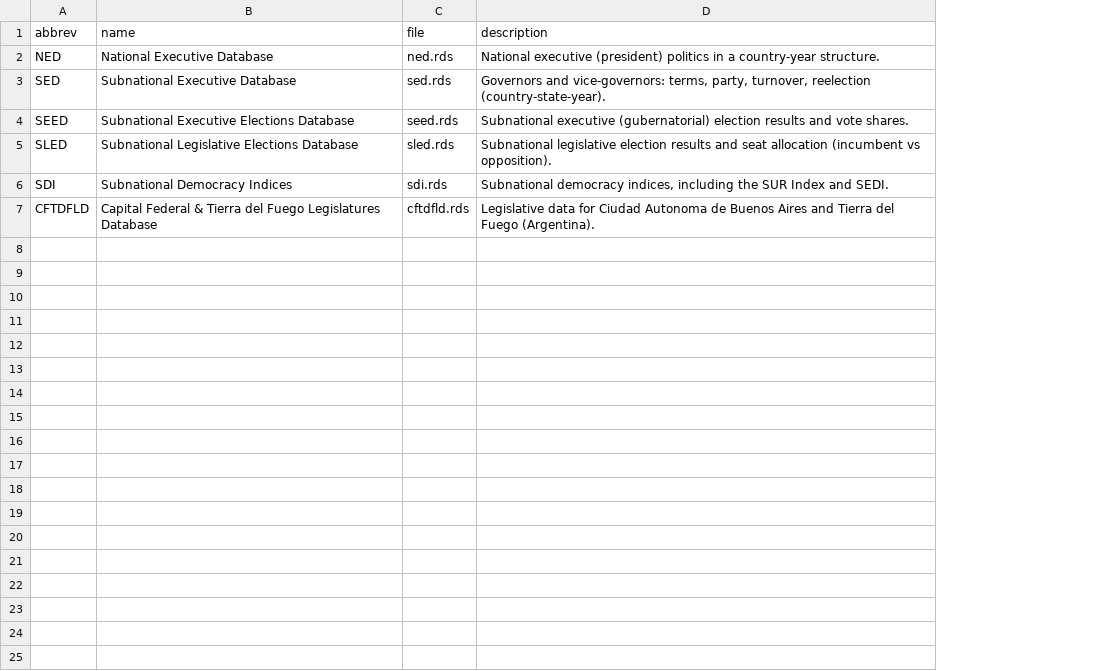
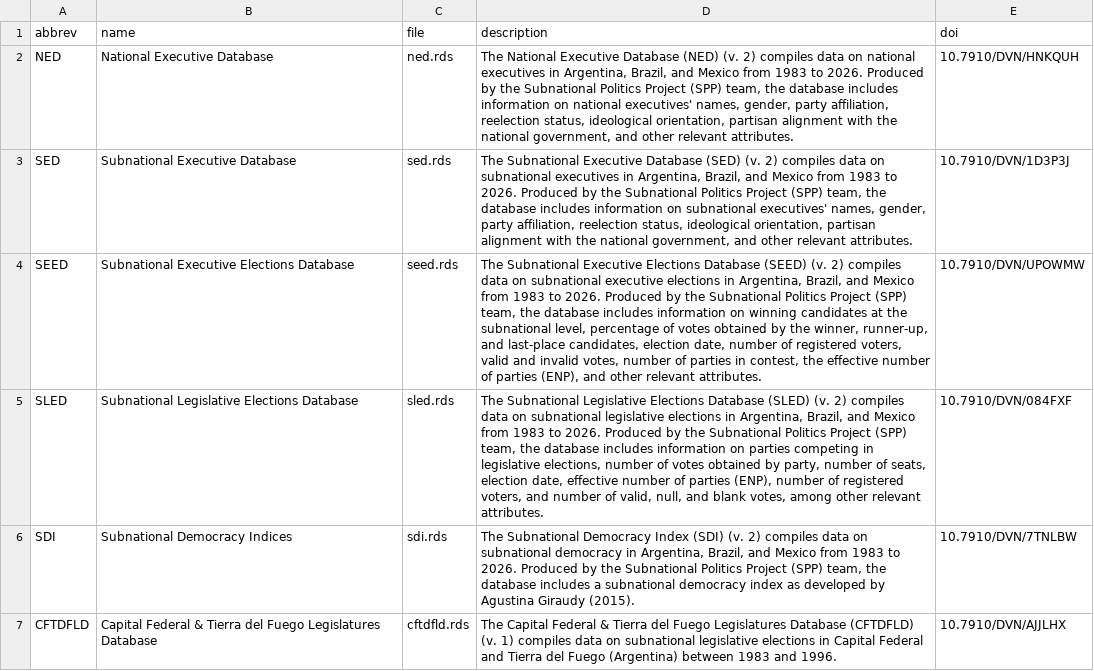
Before and after one commit to guadag12/sppdata, a CSV file: inst/extdata/spp_datasets.csv, drawn as a sheet; the diff names each change by its address in the sheet, - before the commit and + after, or states it on an @@ line.

```diff
--- a/inst/extdata/spp_datasets.csv
+++ b/inst/extdata/spp_datasets.csv
+column E (doi), rows 2-7: 10.7910/DVN/HNKQUH | 10.7910/DVN/1D3P3J | 10.7910/DVN/UPOWMW | 10.7910/DVN/084FXF | 10.7910/DVN/7TNLBW | 10.7910/DVN/AJJLHX
-D2 (description): National executive (president) politics in a country-year structure.
+D2 (description): The National Executive Database (NED) (v. 2) compiles data on national executives in Argentina, Brazil, and Mexico from 1983 to 2026. Produced by the Subnational Politics Project (SPP) team, the database includes information on national executives' names, gender, party affiliation, reelection status, ideological orientation, partisan alignment with the national government, and other relevant attributes.
-D3 (description): Governors and vice-governors: terms, party, turnover, reelection (country-state-year).
+D3 (description): The Subnational Executive Database (SED) (v. 2) compiles data on subnational executives in Argentina, Brazil, and Mexico from 1983 to 2026. Produced by the Subnational Politics Project (SPP) team, the database includes information on subnational executives' names, gender, party affiliation, reelection status, ideological orientation, partisan alignment with the national government, and other relevant attributes.
-D4 (description): Subnational executive (gubernatorial) election results and vote shares.
+D4 (description): The Subnational Executive Elections Database (SEED) (v. 2) compiles data on subnational executive elections in Argentina, Brazil, and Mexico from 1983 to 2026. Produced by the Subnational Politics Project (SPP) team, the database includes information on winning candidates at the subnational level, percentage of votes obtained by the winner, runner-up, and last-place candidates, election date, number of registered voters, valid and invalid votes, number of parties in contest, the effective number of parties (ENP), and other relevant attributes.
-D5 (description): Subnational legislative election results and seat allocation (incumbent vs opposition).
+D5 (description): The Subnational Legislative Elections Database (SLED) (v. 2) compiles data on subnational legislative elections in Argentina, Brazil, and Mexico from 1983 to 2026. Produced by the Subnational Politics Project (SPP) team, the database includes information on parties competing in legislative elections, number of votes obtained by party, number of seats, election date, effective number of parties (ENP), number of registered voters, and number of valid, null, and blank votes, among other relevant attributes.
-D6 (description): Subnational democracy indices, including the SUR Index and SEDI.
+D6 (description): The Subnational Democracy Index (SDI) (v. 2) compiles data on subnational democracy in Argentina, Brazil, and Mexico from 1983 to 2026. Produced by the Subnational Politics Project (SPP) team, the database includes a subnational democracy index as developed by Agustina Giraudy (2015).
-D7 (description): Legislative data for Ciudad Autonoma de Buenos Aires and Tierra del Fuego (Argentina).
+D7 (description): The Capital Federal & Tierra del Fuego Legislatures Database (CFTDFLD) (v. 1) compiles data on subnational legislative elections in Capital Federal and Tierra del Fuego (Argentina) between 1983 and 1996.
```
Also changed, not shown: 3 other files.
